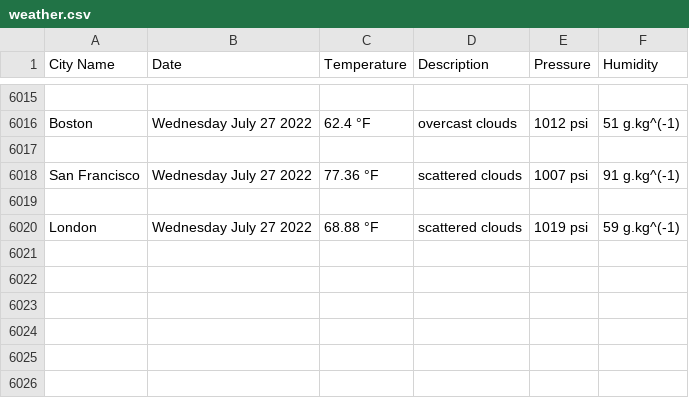
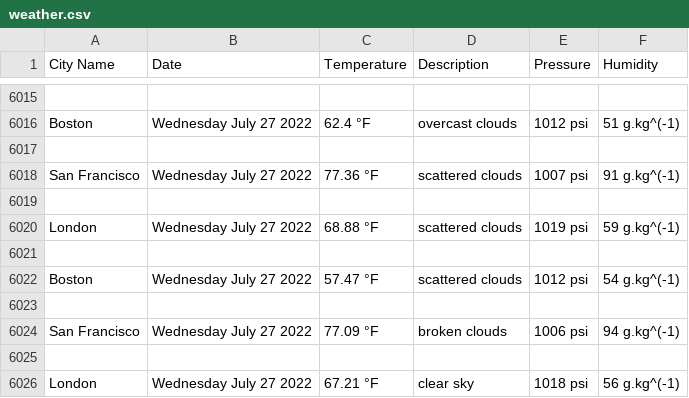
Before and after one commit to handel-fan/pythonic-weather, a CSV file: weather.csv, drawn as a sheet; only a part is shown, gaps mark what is left out; the diff names each change by its address in the sheet, - before the commit and + after, or states it on an @@ line.

```diff
--- a/weather.csv
+++ b/weather.csv
+row 6021: (empty)
+row 6022: Boston | Wednesday July 27 2022 | 57.47 °F | scattered clouds | 1012 psi | 54 g.kg^(-1)
+row 6023: (empty)
+row 6024: San Francisco | Wednesday July 27 2022 | 77.09 °F | broken clouds | 1006 psi | 94 g.kg^(-1)
+row 6025: (empty)
+row 6026: London | Wednesday July 27 2022 | 67.21 °F | clear sky | 1018 psi | 56 g.kg^(-1)
```
